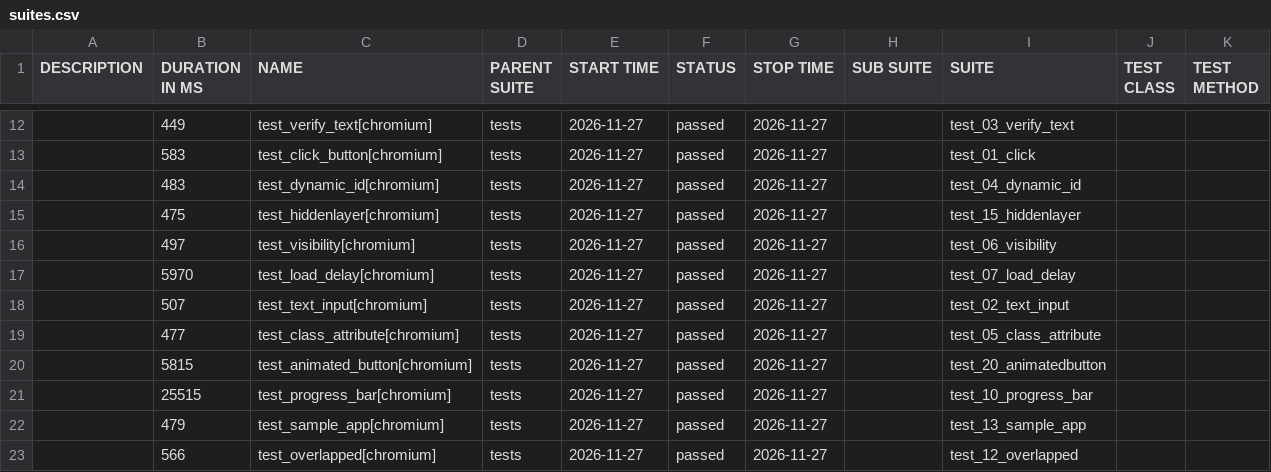
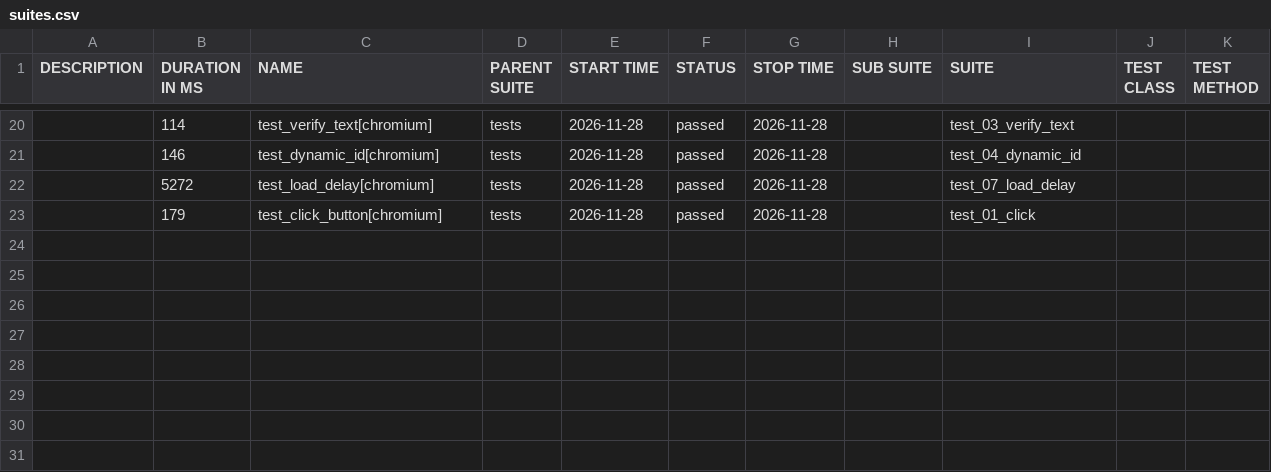
Before and after one commit to filip-wierzbicki-qa/uitap-automation, a CSV file: python/data/suites.csv, drawn as a sheet; only a part is shown, gaps mark what is left out; the diff covers the shown part only.

```diff
--- a/python/data/suites.csv
+++ b/python/data/suites.csv
@@ -12,12 +20,4 @@
-"","449","test_verify_text[chromium]","tests","2026-11-27","passed","2026-11-27","","test_03_verify_text","",""
-"","583","test_click_button[chromium]","tests","2026-11-27","passed","2026-11-27","","test_01_click","",""
-"","483","test_dynamic_id[chromium]","tests","2026-11-27","passed","2026-11-27","","test_04_dynamic_id","",""
-"","475","test_hiddenlayer[chromium]","tests","2026-11-27","passed","2026-11-27","","test_15_hiddenlayer","",""
-"","497","test_visibility[chromium]","tests","2026-11-27","passed","2026-11-27","","test_06_visibility","",""
-"","5970","test_load_delay[chromium]","tests","2026-11-27","passed","2026-11-27","","test_07_load_delay","",""
-"","507","test_text_input[chromium]","tests","2026-11-27","passed","2026-11-27","","test_02_text_input","",""
-"","477","test_class_attribute[chromium]","tests","2026-11-27","passed","2026-11-27","","test_05_class_attribute","",""
-"","5815","test_animated_button[chromium]","tests","2026-11-27","passed","2026-11-27","","test_20_animatedbutton","",""
-"","25515","test_progress_bar[chromium]","tests","2026-11-27","passed","2026-11-27","","test_10_progress_bar","",""
-"","479","test_sample_app[chromium]","tests","2026-11-27","passed","2026-11-27","","test_13_sample_app","",""
-"","566","test_overlapped[chromium]","tests","2026-11-27","passed","2026-11-27","","test_12_overlapped","",""
+"","114","test_verify_text[chromium]","tests","2026-11-28","passed","2026-11-28","","test_03_verify_text","",""
+"","146","test_dynamic_id[chromium]","tests","2026-11-28","passed","2026-11-28","","test_04_dynamic_id","",""
+"","5272","test_load_delay[chromium]","tests","2026-11-28","passed","2026-11-28","","test_07_load_delay","",""
+"","179","test_click_button[chromium]","tests","2026-11-28","passed","2026-11-28","","test_01_click","",""
```
Also changed, not shown: 11 added rows, 3 removed rows and 26 edited cells elsewhere in this file, 59 other files.
